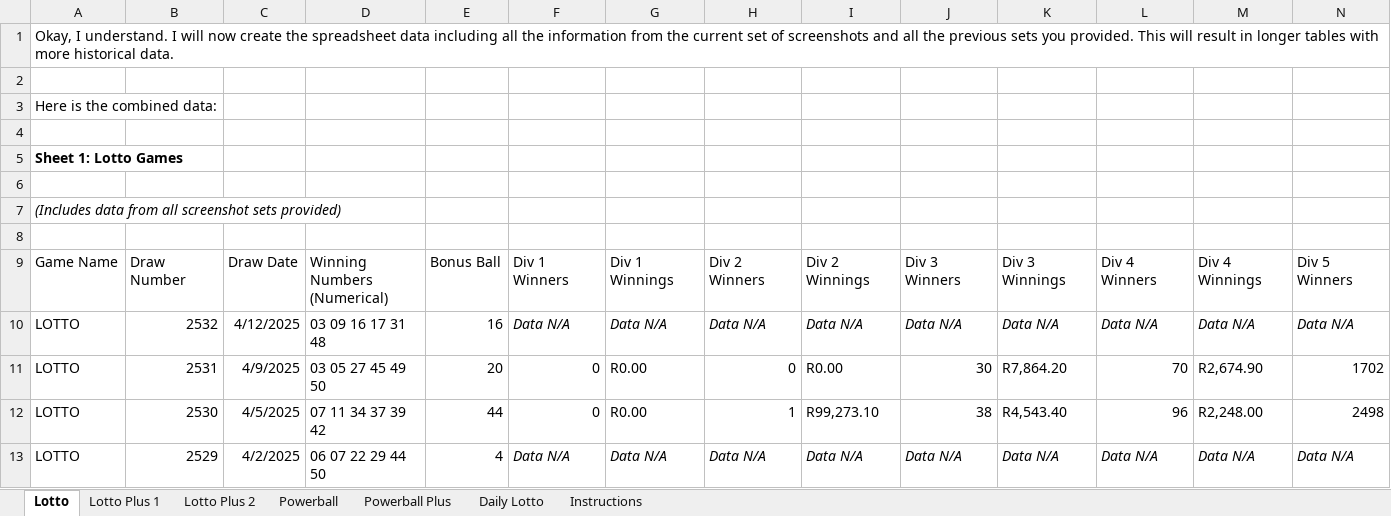
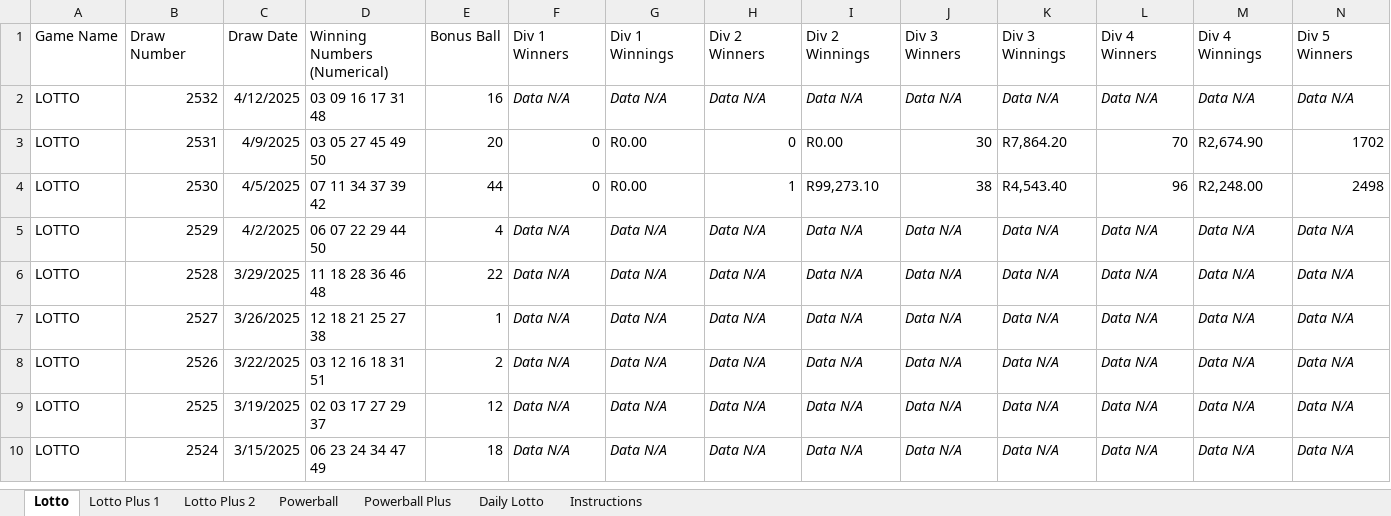
Before and after one commit to MrMafora/Snap_Lotto, an Excel workbook: attached_assets/lottery_data_template_20250413_222531.xlsx, sheet Lotto, drawn as a sheet; only a part is shown; the shorter side is filled out with more unchanged rows; values as stored, in another font and other column widths than the file's, no borders; rows hold the shown columns only; the diff names each change by its address in the sheet, - before the commit and + after, or states it on an @@ line.

```diff
--- a/attached_assets/lottery_data_template_20250413_222531.xlsx (sheet Lotto)
+++ b/attached_assets/lottery_data_template_20250413_222531.xlsx (sheet Lotto)
-row 1: Okay, I understand. I will now create the spreadsheet data including all the information from the current set of screenshots and all the previous sets you provided. This will result in longer tables with more historical data.
-row 2: (empty)
-row 3: Here is the combined data:
-row 4: (empty)
-row 5: Sheet 1: Lotto Games
-row 6: (empty)
-row 7: (Includes data from all screenshot sets provided)
-row 8: (empty)
```
